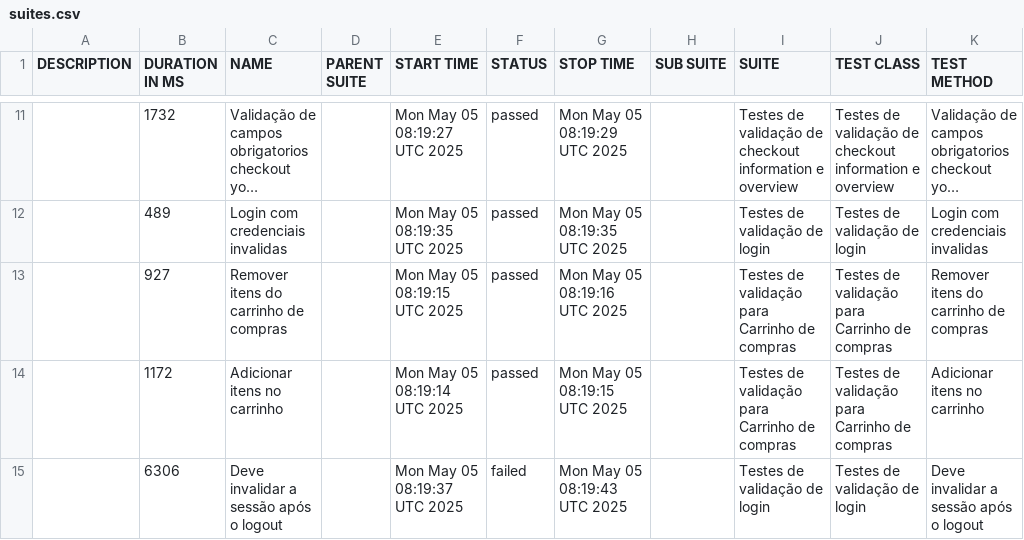
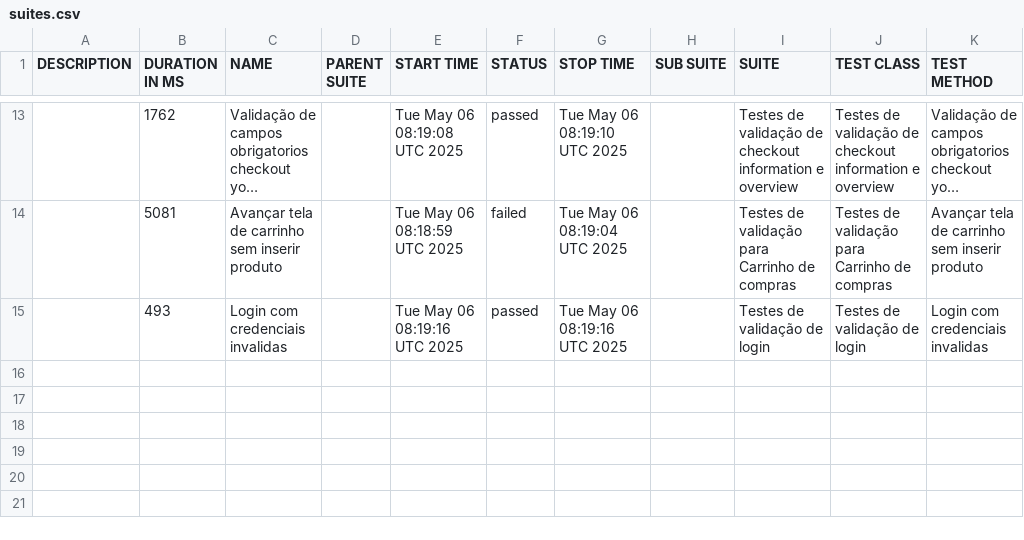
Before and after one commit to DiegoBBarbosa09/Automacao_swaglabs_cypress, a CSV file: data/suites.csv, drawn as a sheet; only a part is shown, gaps mark what is left out; long unchanged cells end in …; removed rows and columns are numbered as before the commit, all else as after; the diff covers the shown part only; the diff names each change by its address in the sheet, - before the commit and + after, or states it on an @@ line.

```diff
--- a/data/suites.csv
+++ b/data/suites.csv
-B13 (DURATION IN MS): 1732
+B13 (DURATION IN MS): 1762
-E13 (START TIME): Mon May 05 08:19:27 UTC 2025
+E13 (START TIME): Tue May 06 08:19:08 UTC 2025
-G13 (STOP TIME): Mon May 05 08:19:29 UTC 2025
+G13 (STOP TIME): Tue May 06 08:19:10 UTC 2025
+row 14:  | 5081 | Avançar tela de carrinho sem inserir produto |  | Tue May 06 08:18:59 UTC 2025 | failed | Tue May 06 08:19:04 UTC 2025 |  | Testes de validação para Carrinho de compras | Testes de validação para Carrinho de compras | Avançar tela de carrinho sem inserir produto
-B15 (DURATION IN MS): 489
+B15 (DURATION IN MS): 493
-E15 (START TIME): Mon May 05 08:19:35 UTC 2025
+E15 (START TIME): Tue May 06 08:19:16 UTC 2025
-G15 (STOP TIME): Mon May 05 08:19:35 UTC 2025
+G15 (STOP TIME): Tue May 06 08:19:16 UTC 2025
-row 13:  | 927 | Remover itens do carrinho de compras |  | Mon May 05 08:19:15 UTC 2025 | passed | Mon May 05 08:19:16 UTC 2025 |  | Testes de validação para Carrinho de compras | Testes de validação para Carrinho de compras | Remover itens do carrinho de compras
-row 14:  | 1172 | Adicionar itens no carrinho |  | Mon May 05 08:19:14 UTC 2025 | passed | Mon May 05 08:19:15 UTC 2025 |  | Testes de validação para Carrinho de compras | Testes de validação para Carrinho de compras | Adicionar itens no carrinho
-row 15:  | 6306 | Deve invalidar a sessão após o logout |  | Mon May 05 08:19:37 UTC 2025 | failed | Mon May 05 08:19:43 UTC 2025 |  | Testes de validação de login | Testes de validação de login | Deve invalidar a sessão após o logout
```
Also changed, not shown: 5 added rows, 3 removed rows and 24 edited cells elsewhere in this file, 43 other files.
